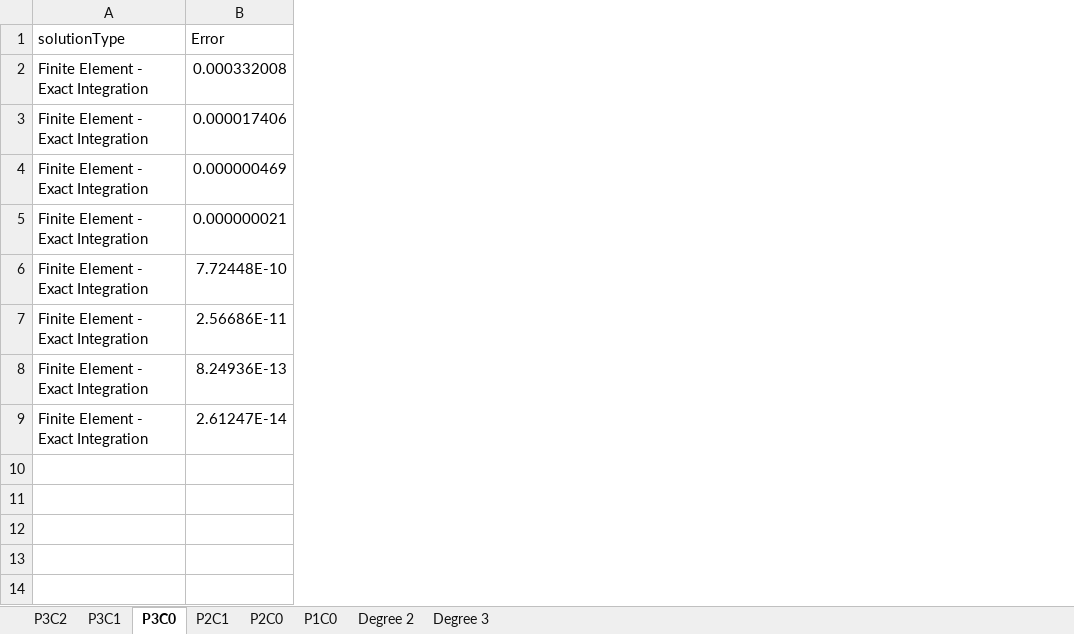
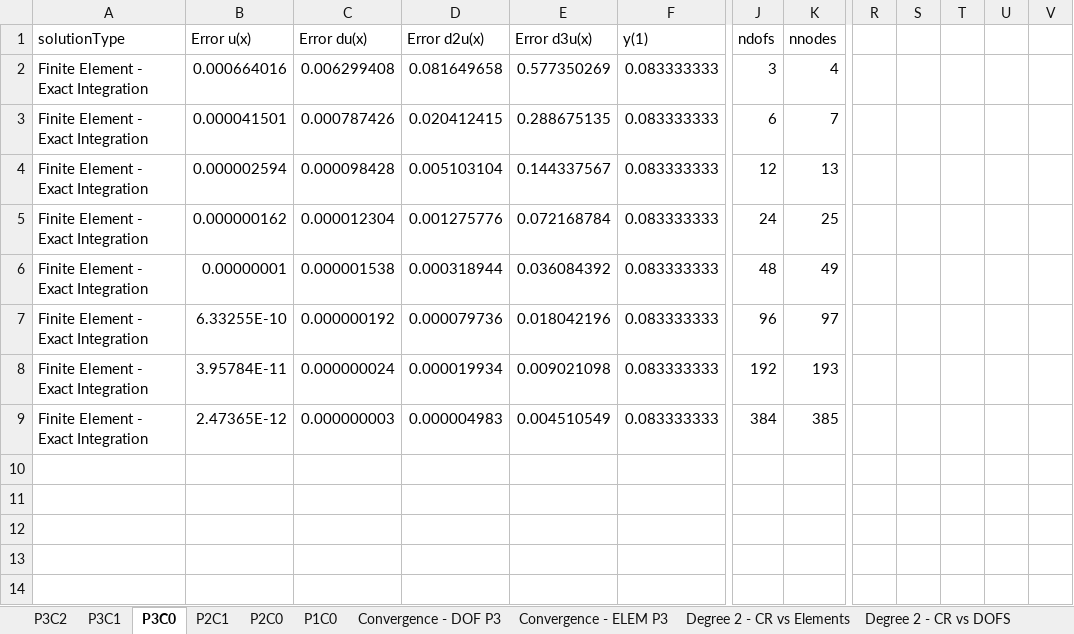
Before and after one commit to GregVernon/CEEN_507, an Excel workbook: Coding/Assignment_2/data/part_1/Anaylsis_Part-1.xlsx, sheet P3C0, drawn as a sheet; only a part is shown, gaps mark what is left out; values as stored, in another font and other column widths than the file's, no borders; charts and pictures and table styles not drawn; removed rows and columns are numbered as before the commit, all else as after; rows hold the shown columns only; the diff covers the shown part only; the diff names each change by its address in the sheet, - before the commit and + after, or states it on an @@ line.

```diff
--- a/Coding/Assignment_2/data/part_1/Anaylsis_Part-1.xlsx (sheet P3C0)
+++ b/Coding/Assignment_2/data/part_1/Anaylsis_Part-1.xlsx (sheet P3C0)
-sheet tab: Degree 2
-sheet tab: Degree 3
+sheet tab: Convergence - DOF P3
+sheet tab: Convergence - ELEM P3
+sheet tab: Degree 2 - CR vs Elements
+sheet tab: Degree 2 - CR vs DOFS
-column B (Error), rows 2-9: 0.000332008 | 0.000017406 | 0.000000469 | 0.000000021 | 7.72448E-10 | 2.56686E-11 | 8.24936E-13 | 2.61247E-14
+column B (Error u(x)), rows 2-9: 0.000664016 | 0.000041501 | 0.000002594 | 0.000000162 | 0.00000001 | 6.33255E-10 | 3.95784E-11 | 2.47365E-12
+column C (Error du(x)), rows 2-9: 0.006299408 | 0.000787426 | 0.000098428 | 0.000012304 | 0.000001538 | 0.000000192 | 0.000000024 | 0.000000003
+column D (Error d2u(x)), rows 2-9: 0.081649658 | 0.020412415 | 0.005103104 | 0.001275776 | 0.000318944 | 0.000079736 | 0.000019934 | 0.000004983
+column E (Error d3u(x)), rows 2-9: 0.577350269 | 0.288675135 | 0.144337567 | 0.072168784 | 0.036084392 | 0.018042196 | 0.009021098 | 0.004510549
+column F (y(1)), rows 2-9: all 0.083333333
+column J (ndofs), rows 2-9: 3 | 6 | 12 | 24 | 48 | 96 | 192 | 384
+column K (nnodes), rows 2-9: 4 | 7 | 13 | 25 | 49 | 97 | 193 | 385
+column R, empty
+column S, empty
+column T, empty
+column U, empty
+column V, empty
+row 10: (empty)
+row 11: (empty)
+row 12: (empty)
+row 13: (empty)
+row 14: (empty)
```
Also changed, not shown: 41 added rows and 12 added columns elsewhere in this sheet, sheet P1C0, sheet P2C1, sheet P2C0, sheet P3C2, sheet P3C1, other sheet tabs, charts or pictures, Coding/Assignment_2/data/part_2/Analysis-Part2.xlsx.
